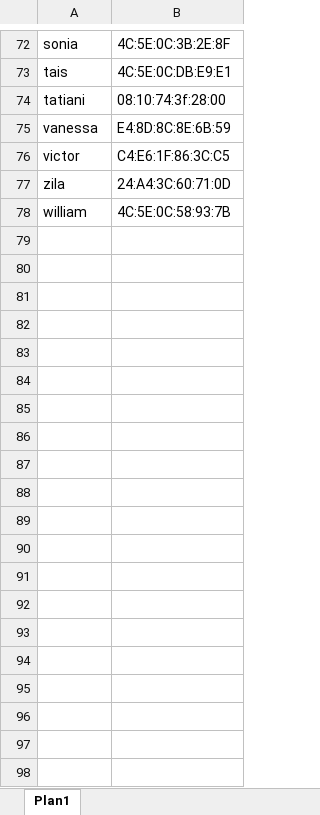
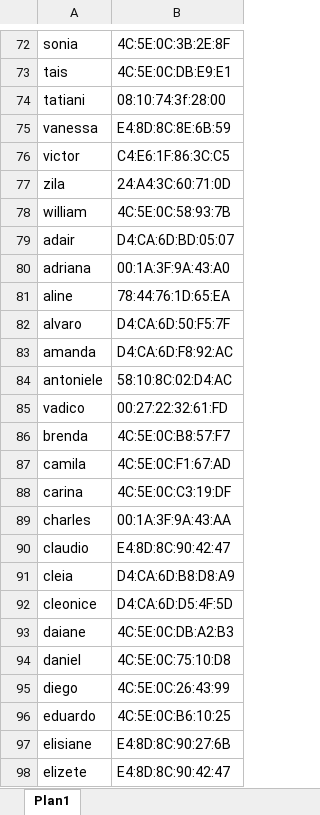
Before and after one commit to pntmatheus/dev_alphatux, an Excel workbook: clientesTerezinha.xlsx, sheet Plan1, drawn as a sheet; only a part is shown, gaps mark what is left out; values as stored, in another font and other column widths than the file's, no borders; the diff covers the shown part only; the diff names each change by its address in the sheet, - before the commit and + after, or states it on an @@ line.

Commit message:
Fui ate o add address list

```diff
--- a/clientesTerezinha.xlsx (sheet Plan1)
+++ b/clientesTerezinha.xlsx (sheet Plan1)
+row 79: adair | D4:CA:6D:BD:05:07
+row 80: adriana | 00:1A:3F:9A:43:A0
+row 81: aline | 78:44:76:1D:65:EA
+row 82: alvaro | D4:CA:6D:50:F5:7F
+row 83: amanda | D4:CA:6D:F8:92:AC
+row 84: antoniele | 58:10:8C:02:D4:AC
+row 85: vadico | 00:27:22:32:61:FD
+row 86: brenda | 4C:5E:0C:B8:57:F7
+row 87: camila | 4C:5E:0C:F1:67:AD
+row 88: carina | 4C:5E:0C:C3:19:DF
+row 89: charles | 00:1A:3F:9A:43:AA
+row 90: claudio | E4:8D:8C:90:42:47
+row 91: cleia | D4:CA:6D:B8:D8:A9
+row 92: cleonice | D4:CA:6D:D5:4F:5D
+row 93: daiane | 4C:5E:0C:DB:A2:B3
+row 94: daniel | 4C:5E:0C:75:10:D8
+row 95: diego | 4C:5E:0C:26:43:99
+row 96: eduardo | 4C:5E:0C:B6:10:25
+row 97: elisiane | E4:8D:8C:90:27:6B
+row 98: elizete | E4:8D:8C:90:42:47
```
Also changed, not shown: 136 added rows elsewhere in this sheet, 1 other file.
